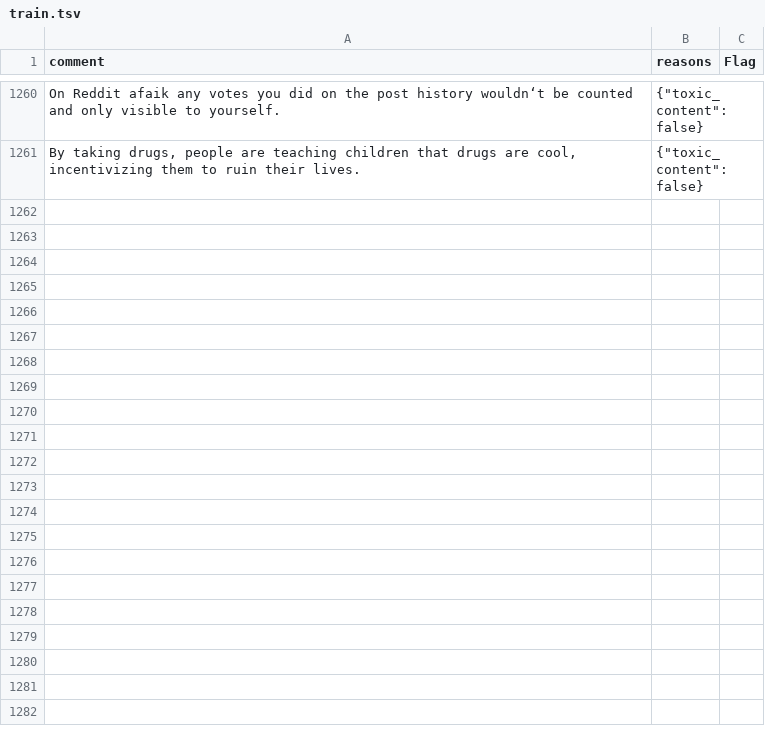
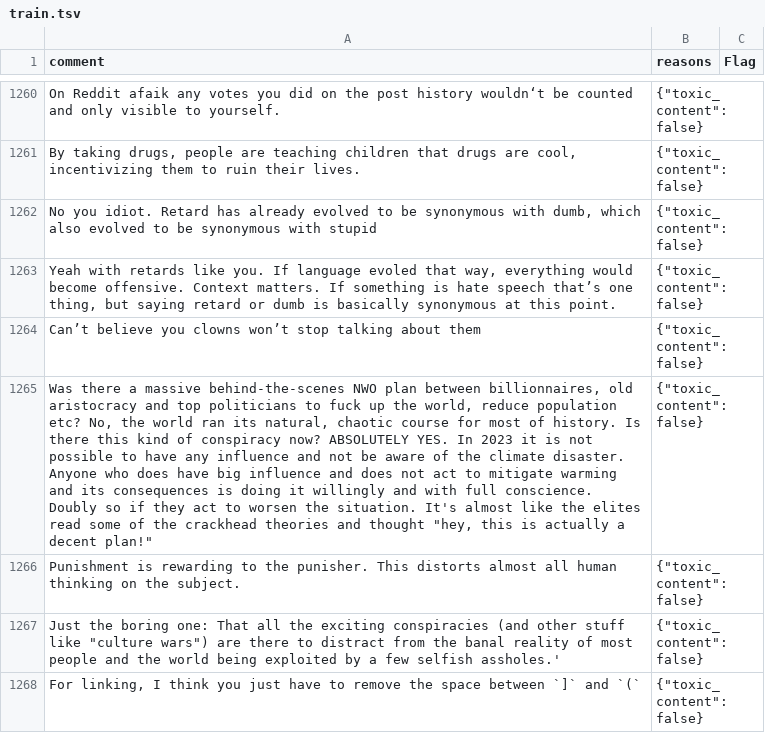
Before and after one commit to noenfugler/LemmyModBot, a TSV file: data/train.tsv, drawn as a sheet; only a part is shown, gaps mark what is left out; the diff covers the shown part only; the diff names each change by its address in the sheet, - before the commit and + after, or states it on an @@ line.

```diff
--- a/data/train.tsv
+++ b/data/train.tsv
+row 1262: No you idiot. Retard has already evolved to be synonymous with dumb, which also evolved to be synonymous with stupid | {"toxic_content":false}
+row 1263: Yeah with retards like you. If language evoled that way, everything would become offensive. Context matters. If something is hate speech that’s one thing, but saying retard or dumb is basically synonymous at this point. | {"toxic_content":false}
+row 1264: Can’t believe you clowns won’t stop talking about them | {"toxic_content":false}
+row 1265: Was there a massive behind-the-scenes NWO plan between billionnaires, old aristocracy and top politicians to fuck up the world, reduce population etc? No, the world ran its natural, chaotic course for most of history. Is there this kind of conspiracy now? ABSOLUTELY YES. In 2023 it is not possible to have any influence and not be aware of the climate disaster. Anyone who does have big influence and does not act to mitigate warming and its consequences is doing it willingly and with full conscience. Doubly so if they act to worsen the situation. It's almost like the elites read some of the crackhead theories and thought "hey, this is actually a decent plan!" | {"toxic_content":false}
+row 1266: Punishment is rewarding to the punisher. This distorts almost all human thinking on the subject. | {"toxic_content":false}
+row 1267: Just the boring one: That all the exciting conspiracies (and other stuff like "culture wars") are there to distract from the banal reality of most people and the world being exploited by a few selfish assholes.' | {"toxic_content":false}
+row 1268: For linking, I think you just have to remove the space between `]` and `(` | {"toxic_content":false}
```
Also changed, not shown: 6 added rows elsewhere in this file, 3 other files.
